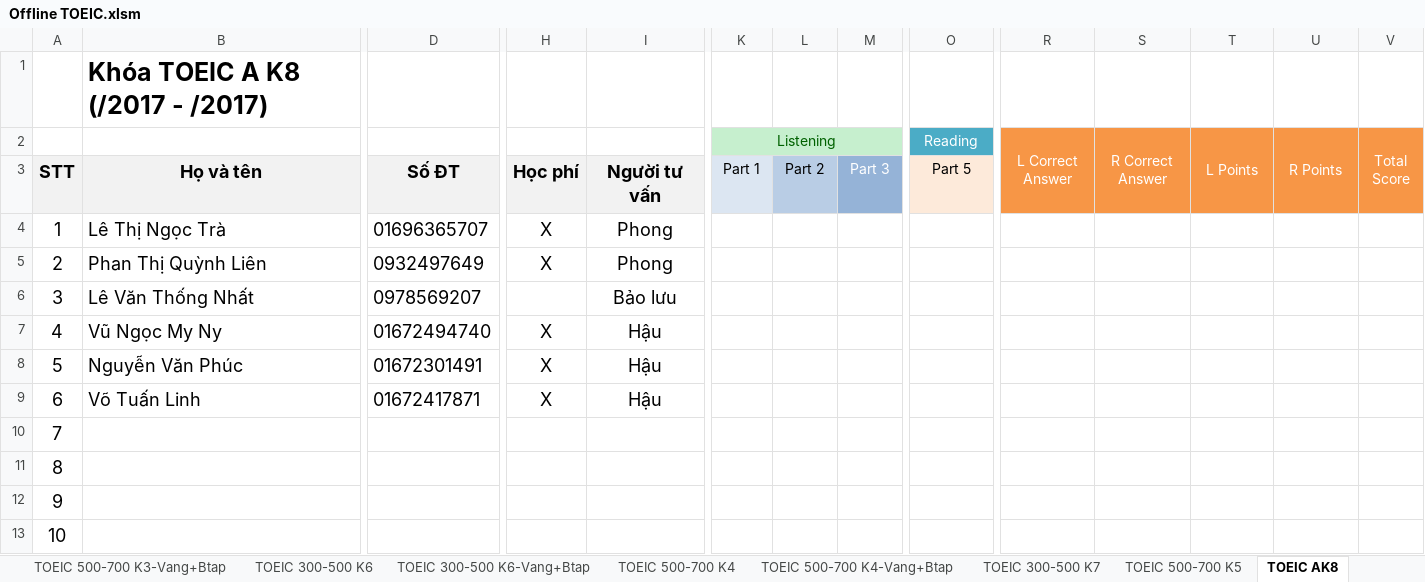
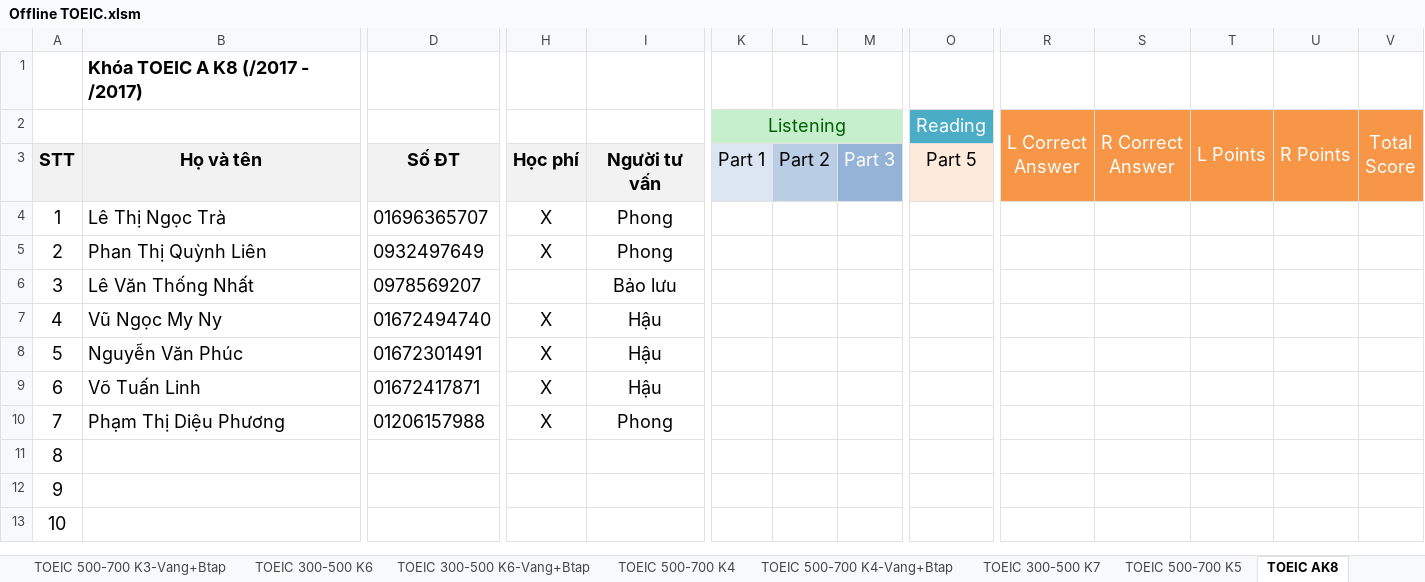
Before and after one commit to dhphong87/Success, an Excel workbook: Danh Sach Lop/Offline TOEIC.xlsm, sheet TOEIC AK8, drawn as a sheet; only a part is shown, gaps mark what is left out; values as stored, in another font and other column widths than the file's, no borders; the diff covers the shown part only; the diff names each change by its address in the sheet, - before the commit and + after, or states it on an @@ line.

```diff
--- a/Danh Sach Lop/Offline TOEIC.xlsm (sheet TOEIC AK8)
+++ b/Danh Sach Lop/Offline TOEIC.xlsm (sheet TOEIC AK8)
@@ B1 text size: smaller @@
@@ K2 text size: larger @@
@@ O2 text size: larger @@
@@ R2:V2 text size: larger @@
@@ K3:O3 text size: larger @@
-B10: (empty)
+B10: Phạm Thị Diệu Phương
-D10: (empty)
+D10: 01206157988
-H10: (empty)
+H10: X
-I10: (empty)
+I10: Phong
```
Also changed, not shown: cell formats elsewhere in this sheet, sheet TB Sinh nhật, other sheet tabs.
